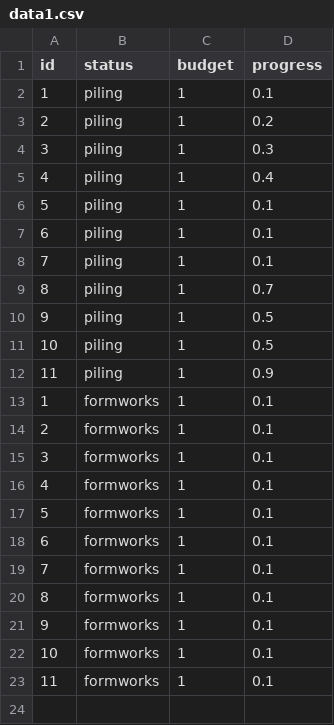
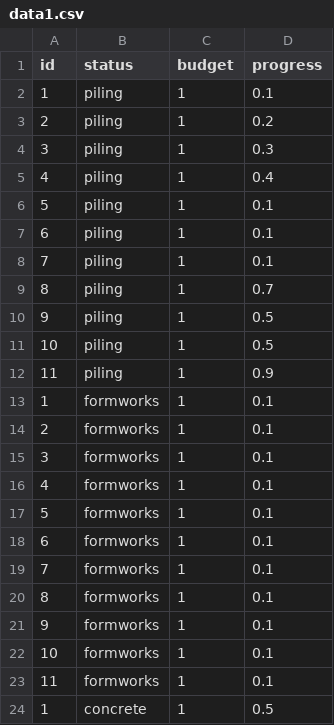
Before and after one commit to djouallah/R_leaflet_MAP, a CSV file: data/data1.csv, drawn as a sheet.

Commit message:
Update data1.csv

```diff
--- a/data/data1.csv
+++ b/data/data1.csv
@@ -23 +23,2 @@ id,status,budget,progress
 11,formworks,1,0.1
+1,concrete,1,0.5
```
